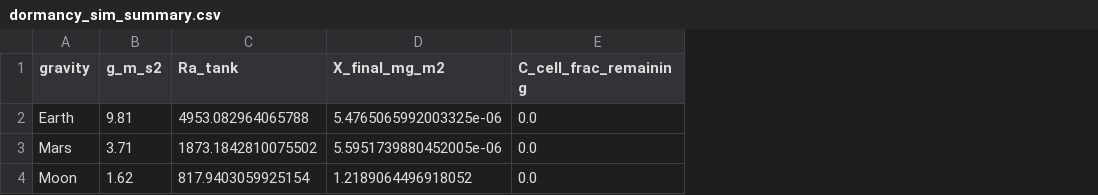
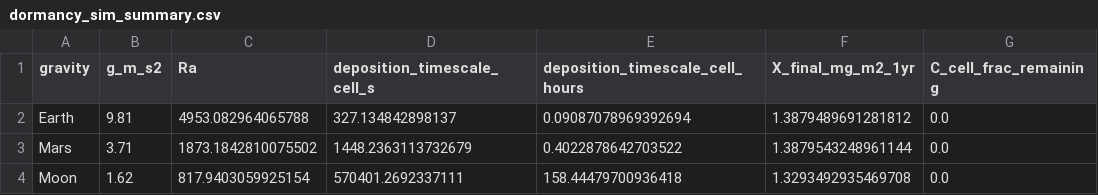
Before and after one commit to swoodm4n/eclss, a CSV file: results/data/dormancy_sim_summary.csv, drawn as a sheet; only a part is shown; removed rows and columns are numbered as before the commit, all else as after; the diff names each change by its address in the sheet, - before the commit and + after, or states it on an @@ line.

```diff
--- a/results/data/dormancy_sim_summary.csv
+++ b/results/data/dormancy_sim_summary.csv
-column D (X_final_mg_m2), rows 2-4: 5.4765065992003325e-06 | 5.5951739880452005e-06 | 1.2189064496918052
+column D (deposition_timescale_cell_s), rows 2-4: 327.134842898137 | 1448.2363113732679 | 570401.2692337111
+column E (deposition_timescale_cell_hours), rows 2-4: 0.09087078969392694 | 0.4022878642703522 | 158.44479700936418
+column F (X_final_mg_m2_1yr), rows 2-4: 1.3879489691281812 | 1.3879543248961144 | 1.3293492935469708
-C1: Ra_tank
+C1: Ra
```
Also changed, not shown: 3 other files.
